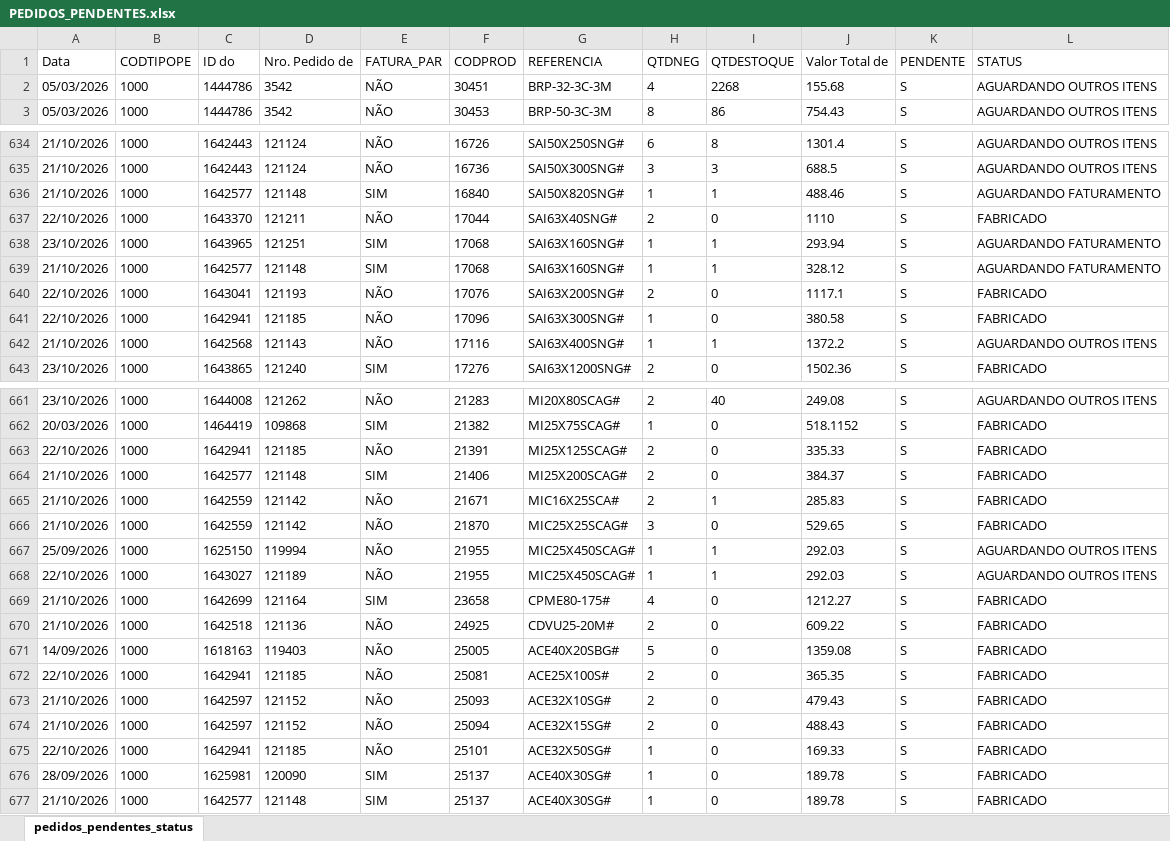
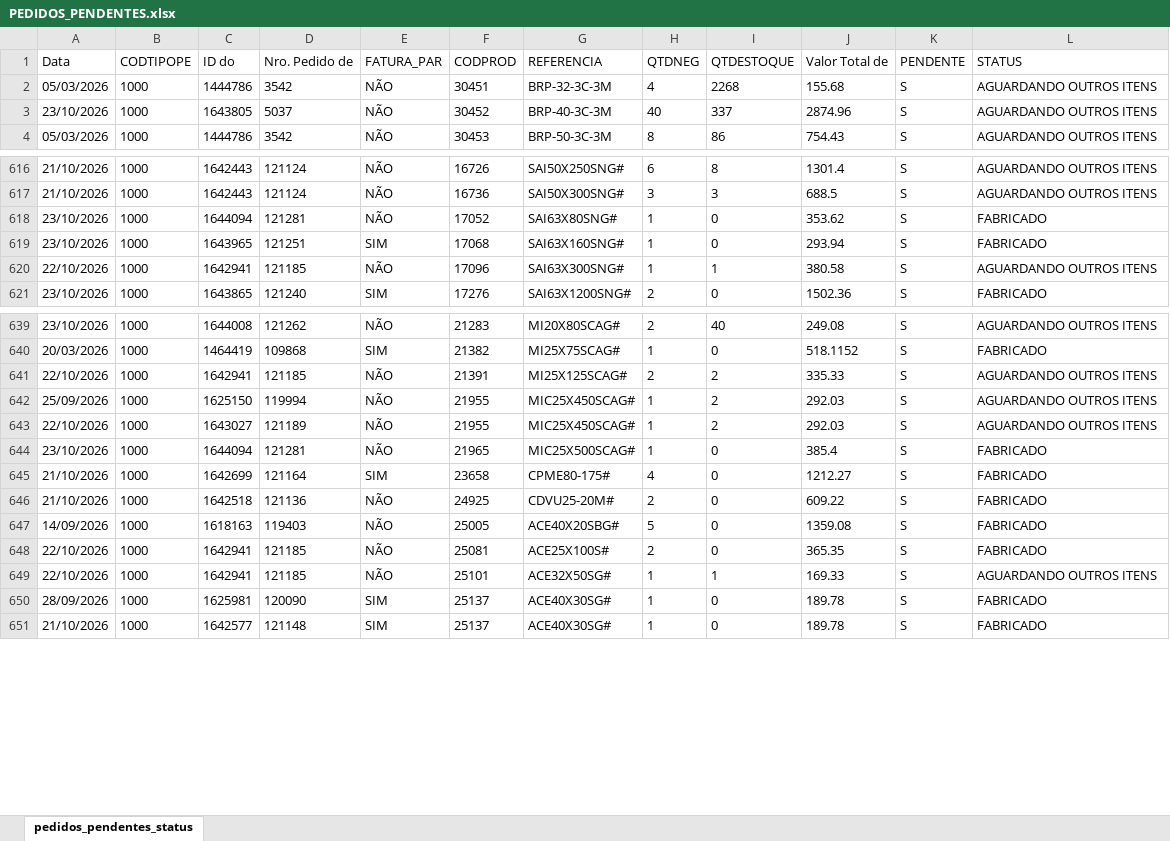
Before and after one commit to ghpcimp-wq/itens-pendentes, an Excel workbook: data/PEDIDOS_PENDENTES.xlsx, sheet pedidos_pendentes_status, drawn as a sheet; only a part is shown, gaps mark what is left out; values as stored, in another font and other column widths than the file's, no borders; charts and pictures not drawn; removed rows and columns are numbered as before the commit, all else as after; the diff covers the shown part only; the diff names each change by its address in the sheet, - before the commit and + after, or states it on an @@ line.

Commit message:
Atualiza pedidos pendentes 26/10/2026 22:01

```diff
--- a/data/PEDIDOS_PENDENTES.xlsx (sheet pedidos_pendentes_status)
+++ b/data/PEDIDOS_PENDENTES.xlsx (sheet pedidos_pendentes_status)
+row 3: 23/10/2026 | 1000 | 1643805 | 5037 | NÃO | 30452 | BRP-40-3C-3M | 40 | 337 | 2874.96 | S | AGUARDANDO OUTROS ITENS
-row 636: 21/10/2026 | 1000 | 1642577 | 121148 | SIM | 16840 | SAI50X820SNG# | 1 | 1 | 488.46 | S | AGUARDANDO FATURAMENTO
-A618 (Data): 22/10/2026
+A618 (Data): 23/10/2026
-C618 (ID do): 1643370
+C618 (ID do): 1644094
-D618 (Nro. Pedido de): 121211
+D618 (Nro. Pedido de): 121281
-F618 (CODPROD): 17044
+F618 (CODPROD): 17052
-G618 (REFERENCIA): SAI63X40SNG#
+G618 (REFERENCIA): SAI63X80SNG#
-H618 (QTDNEG): 2
+H618 (QTDNEG): 1
-J618 (Valor Total de): 1110
+J618 (Valor Total de): 353.62
-I619 (QTDESTOQUE): 1
+I619 (QTDESTOQUE): 0
-L619 (STATUS): AGUARDANDO FATURAMENTO
+L619 (STATUS): FABRICADO
-row 639: 21/10/2026 | 1000 | 1642577 | 121148 | SIM | 17068 | SAI63X160SNG# | 1 | 1 | 328.12 | S | AGUARDANDO FATURAMENTO
-row 640: 22/10/2026 | 1000 | 1643041 | 121193 | NÃO | 17076 | SAI63X200SNG# | 2 | 0 | 1117.1 | S | FABRICADO
-I620 (QTDESTOQUE): 0
+I620 (QTDESTOQUE): 1
-L620 (STATUS): FABRICADO
+L620 (STATUS): AGUARDANDO OUTROS ITENS
-row 642: 21/10/2026 | 1000 | 1642568 | 121143 | NÃO | 17116 | SAI63X400SNG# | 1 | 1 | 1372.2 | S | AGUARDANDO OUTROS ITENS
-I641 (QTDESTOQUE): 0
+I641 (QTDESTOQUE): 2
-L641 (STATUS): FABRICADO
+L641 (STATUS): AGUARDANDO OUTROS ITENS
-row 664: 21/10/2026 | 1000 | 1642577 | 121148 | SIM | 21406 | MI25X200SCAG# | 2 | 0 | 384.37 | S | FABRICADO
-row 665: 21/10/2026 | 1000 | 1642559 | 121142 | NÃO | 21671 | MIC16X25SCA# | 2 | 1 | 285.83 | S | FABRICADO
-row 666: 21/10/2026 | 1000 | 1642559 | 121142 | NÃO | 21870 | MIC25X25SCAG# | 3 | 0 | 529.65 | S | FABRICADO
-I642:I643 (QTDESTOQUE): 1
+I642:I643 (QTDESTOQUE): 2
+row 644: 23/10/2026 | 1000 | 1644094 | 121281 | NÃO | 21965 | MIC25X500SCAG# | 1 | 0 | 385.4 | S | FABRICADO
-row 673: 21/10/2026 | 1000 | 1642597 | 121152 | NÃO | 25093 | ACE32X10SG# | 2 | 0 | 479.43 | S | FABRICADO
-row 674: 21/10/2026 | 1000 | 1642597 | 121152 | NÃO | 25094 | ACE32X15SG# | 2 | 0 | 488.43 | S | FABRICADO
-I649 (QTDESTOQUE): 0
+I649 (QTDESTOQUE): 1
-L649 (STATUS): FABRICADO
+L649 (STATUS): AGUARDANDO OUTROS ITENS
```
Also changed, not shown: 12 added rows, 72 removed rows and 167 edited cells elsewhere in this sheet.
